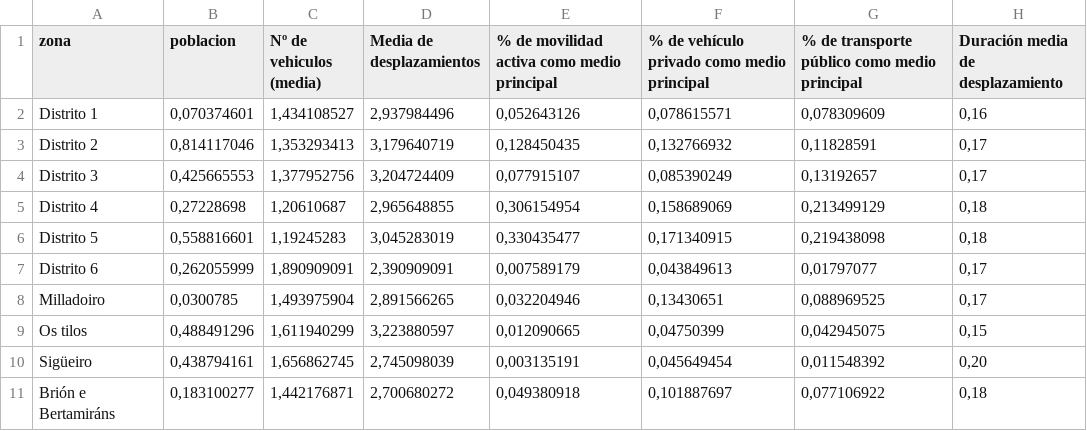
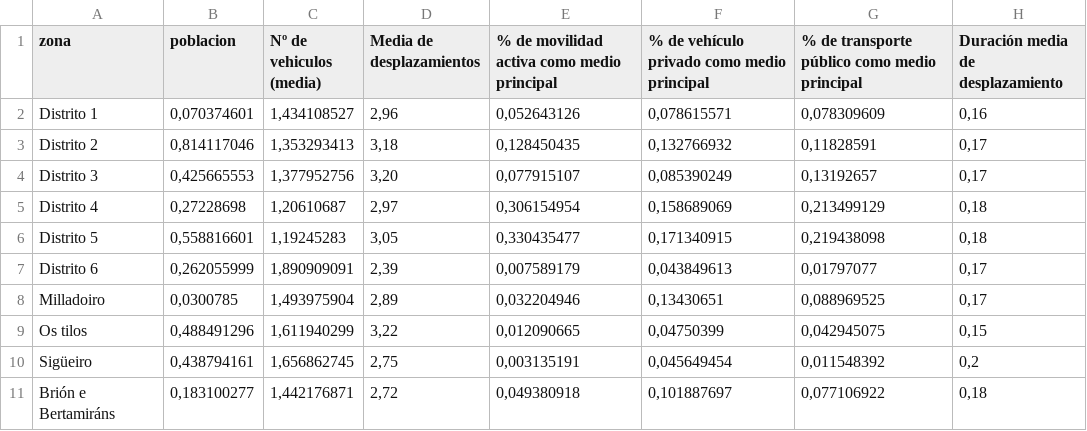
Before and after one commit to Gronnd/mapeo-censo, a CSV file: pop.csv, drawn as a sheet.

```diff
--- a/pop.csv
+++ b/pop.csv
@@ -1,11 +1,11 @@
 zona;poblacion;Nº de vehiculos (media);Media de desplazamientos;% de movilidad activa como medio principal;% de vehículo privado como medio principal;% de transporte público como medio principal;Duración media de desplazamiento
-Distrito 1;0,070374601;1,434108527;2,937984496;0,052643126;0,078615571;0,078309609;0,16
-Distrito 2;0,814117046;1,353293413;3,179640719;0,128450435;0,132766932;0,11828591;0,17
-Distrito 3;0,425665553;1,377952756;3,204724409;0,077915107;0,085390249;0,13192657;0,17
-Distrito 4;0,27228698;1,20610687;2,965648855;0,306154954;0,158689069;0,213499129;0,18
-Distrito 5;0,558816601;1,19245283;3,045283019;0,330435477;0,171340915;0,219438098;0,18
-Distrito 6;0,262055999;1,890909091;2,390909091;0,007589179;0,043849613;0,01797077;0,17
-Milladoiro;0,0300785;1,493975904;2,891566265;0,032204946;0,13430651;0,088969525;0,17
-Os tilos;0,488491296;1,611940299;3,223880597;0,012090665;0,04750399;0,042945075;0,15
-Sigüeiro;0,438794161;1,656862745;2,745098039;0,003135191;0,045649454;0,011548392;0,20
-Brión e Bertamiráns;0,183100277;1,442176871;2,700680272;0,049380918;0,101887697;0,077106922;0,18
+Distrito 1;0,070374601;1,434108527;2,96;0,052643126;0,078615571;0,078309609;0,16
+Distrito 2;0,814117046;1,353293413;3,18;0,128450435;0,132766932;0,11828591;0,17
+Distrito 3;0,425665553;1,377952756;3,20;0,077915107;0,085390249;0,13192657;0,17
+Distrito 4;0,27228698;1,20610687;2,97;0,306154954;0,158689069;0,213499129;0,18
+Distrito 5;0,558816601;1,19245283;3,05;0,330435477;0,171340915;0,219438098;0,18
+Distrito 6;0,262055999;1,890909091;2,39;0,007589179;0,043849613;0,01797077;0,17
+Milladoiro;0,0300785;1,493975904;2,89;0,032204946;0,13430651;0,088969525;0,17
+Os tilos;0,488491296;1,611940299;3,22;0,012090665;0,04750399;0,042945075;0,15
+Sigüeiro;0,438794161;1,656862745;2,75;0,003135191;0,045649454;0,011548392;0,2
+Brión e Bertamiráns;0,183100277;1,442176871;2,72;0,049380918;0,101887697;0,077106922;0,18
```
Also changed, not shown: 1 other file.
